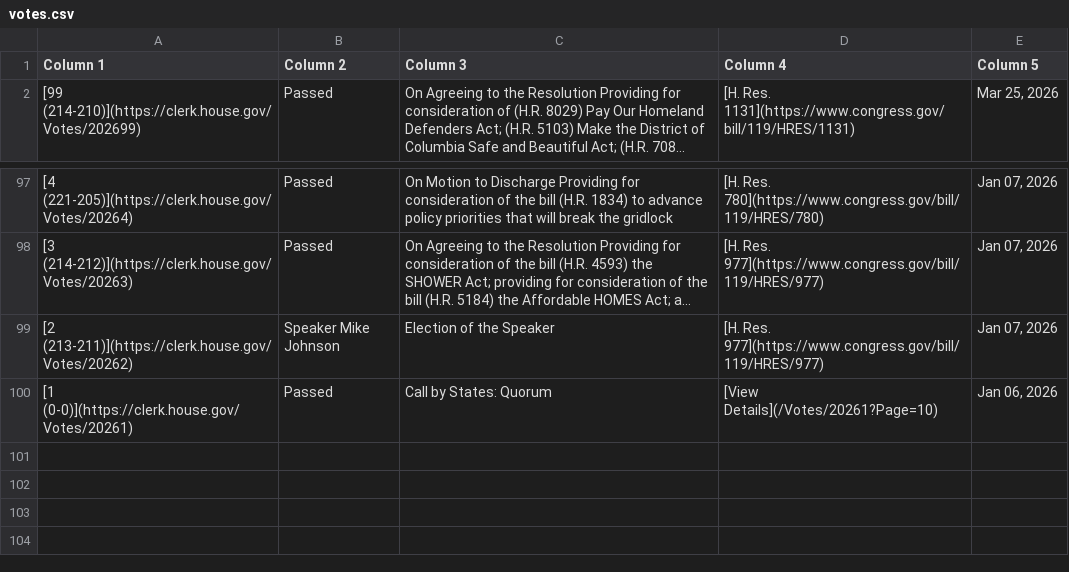
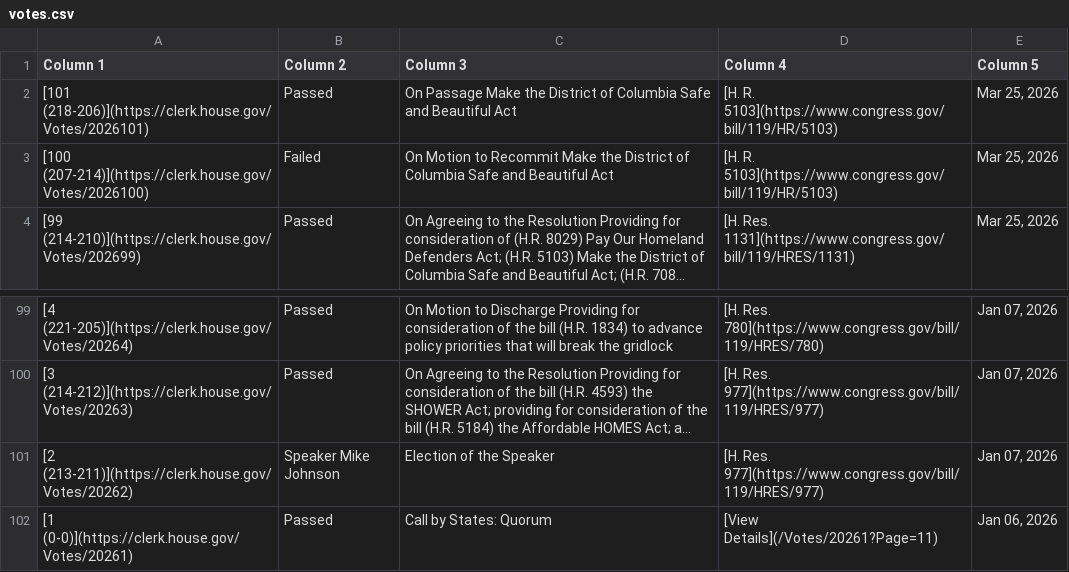
Before and after one commit to aomiller21/House_Votes, a CSV file: votes.csv, drawn as a sheet; only a part is shown, gaps mark what is left out; long unchanged cells end in …; addresses are those after the commit; the diff names each change by its address in the sheet, - before the commit and + after, or states it on an @@ line.

```diff
--- a/votes.csv
+++ b/votes.csv
+row 2: [101 (218-206)](https://clerk.house.gov/Votes/2026101) | Passed | On Passage Make the District of Columbia Safe and Beautiful Act | [H. R. 5103](https://www.congress.gov/bill/119/HR/5103) | Mar 25, 2026
+row 3: [100 (207-214)](https://clerk.house.gov/Votes/2026100) | Failed | On Motion to Recommit Make the District of Columbia Safe and Beautiful Act | [H. R. 5103](https://www.congress.gov/bill/119/HR/5103) | Mar 25, 2026
-D102 (Column 4): [View Details](/Votes/20261?Page=10)
+D102 (Column 4): [View Details](/Votes/20261?Page=11)
```
